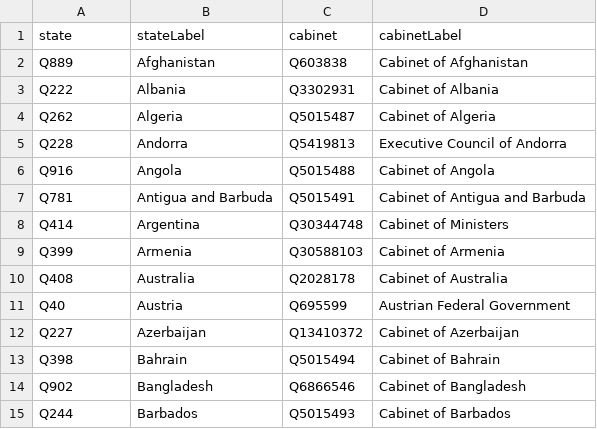
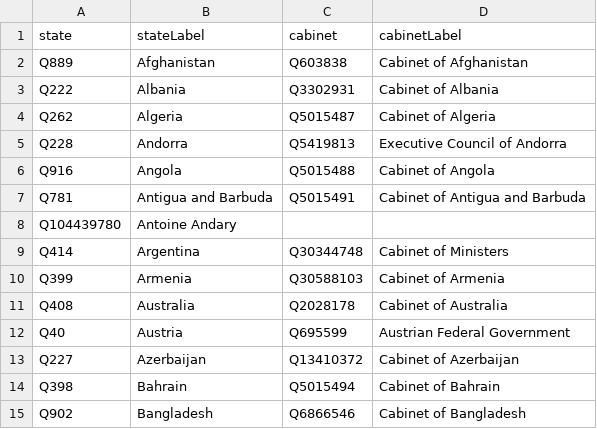
Before and after one commit to every-politician-scrapers/world, a CSV file: wikidata/results/country-cabinets.csv, drawn as a sheet; only a part is shown; the shorter side is filled out with more unchanged rows.

```diff
--- a/wikidata/results/country-cabinets.csv
+++ b/wikidata/results/country-cabinets.csv
@@ -7,2 +7,3 @@ Q916,Angola,Q5015488,Cabinet of Angola
 Q781,Antigua and Barbuda,Q5015491,Cabinet of Antigua and Barbuda
+Q104439780,Antoine Andary,,
 Q414,Argentina,Q30344748,Cabinet of Ministers
```
Also changed, not shown: wikidata/results/2022-cabinets.csv, wikidata/results/other-positions.csv, 1 other file.
